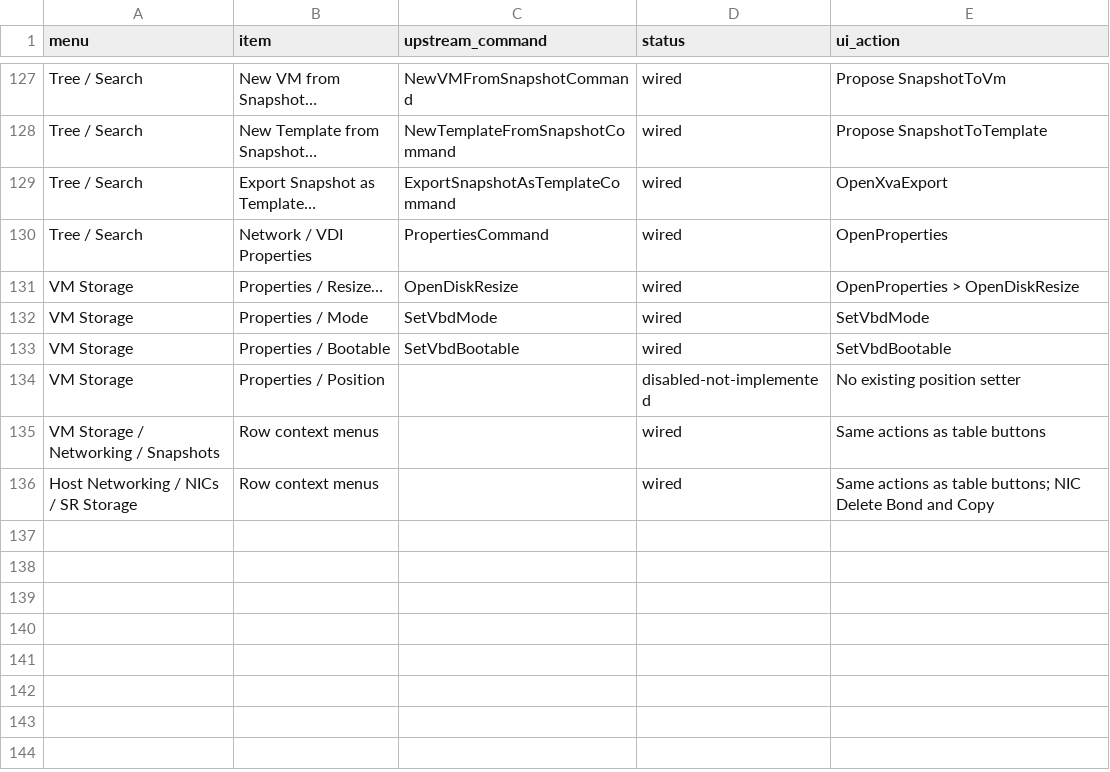
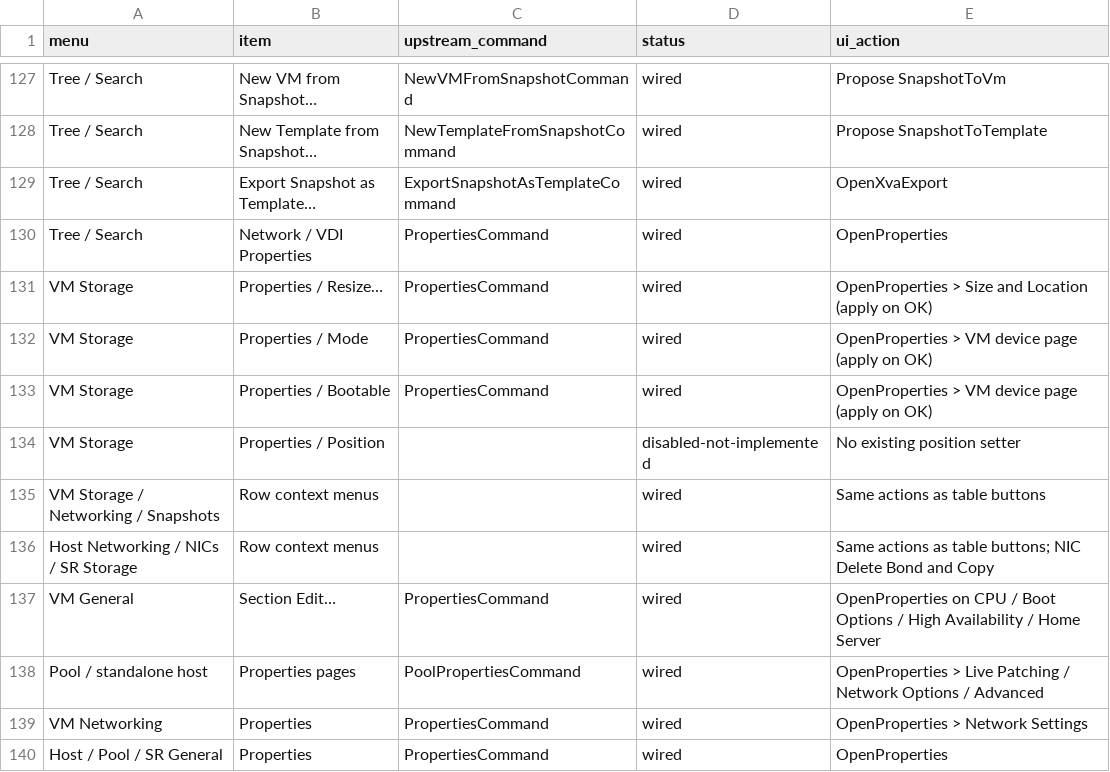
Before and after one commit to ISWORKNEXT/xenadmin, a TSV file: docs/supervision/menu-status.tsv, drawn as a sheet; only a part is shown, gaps mark what is left out.

```diff
--- a/docs/supervision/menu-status.tsv
+++ b/docs/supervision/menu-status.tsv
@@ -130,5 +130,5 @@ Tree / Search	Export Snapshot as Template…	ExportSnapshotAsTemplateCommand	wir
 Tree / Search	Network / VDI Properties	PropertiesCommand	wired	OpenProperties
-VM Storage	Properties / Resize…	OpenDiskResize	wired	OpenProperties > OpenDiskResize
-VM Storage	Properties / Mode	SetVbdMode	wired	SetVbdMode
-VM Storage	Properties / Bootable	SetVbdBootable	wired	SetVbdBootable
+VM Storage	Properties / Resize…	PropertiesCommand	wired	OpenProperties > Size and Location (apply on OK)
+VM Storage	Properties / Mode	PropertiesCommand	wired	OpenProperties > VM device page (apply on OK)
+VM Storage	Properties / Bootable	PropertiesCommand	wired	OpenProperties > VM device page (apply on OK)
 VM Storage	Properties / Position		disabled-not-implemented	No existing position setter
@@ -136 +136,5 @@ VM Storage / Networking / Snapshots	Row context menus		wired	Same actions as tab
 Host Networking / NICs / SR Storage	Row context menus		wired	Same actions as table buttons; NIC Delete Bond and Copy
+VM General	Section Edit…	PropertiesCommand	wired	OpenProperties on CPU / Boot Options / High Availability / Home Server
+Pool / standalone host	Properties pages	PoolPropertiesCommand	wired	OpenProperties > Live Patching / Network Options / Advanced
+VM Networking	Properties	PropertiesCommand	wired	OpenProperties > Network Settings
+Host / Pool / SR General	Properties	PropertiesCommand	wired	OpenProperties
```
Also changed, not shown: 19 other files.
